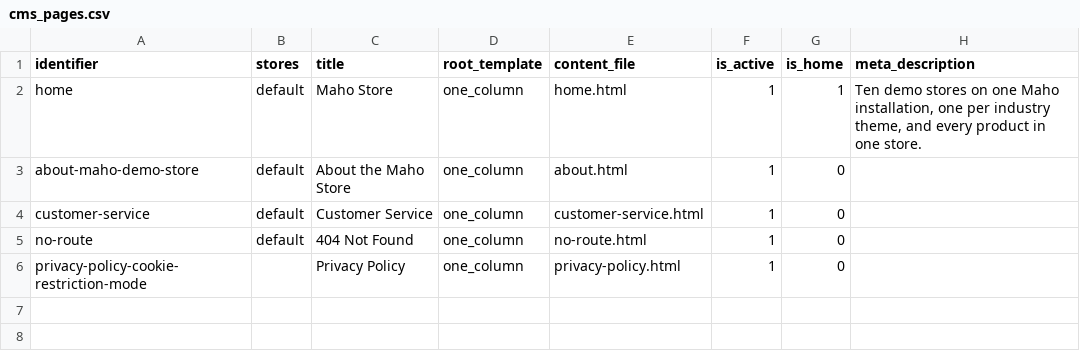
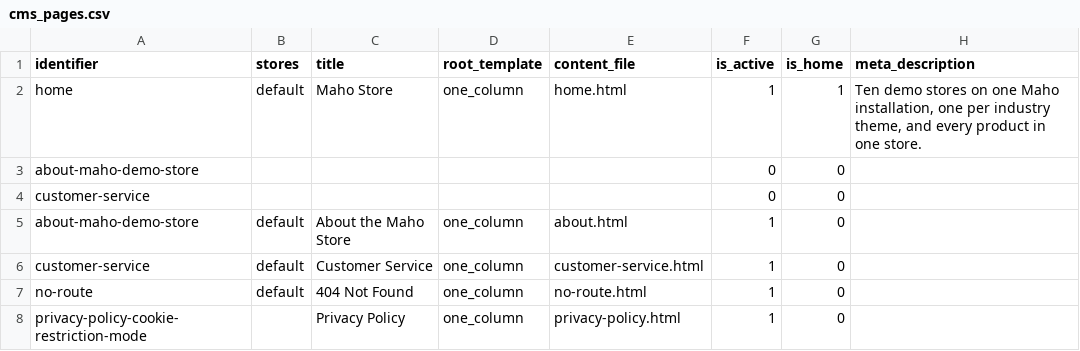
Before and after one commit to MahoCommerce/maho-sample-data, a CSV file: packs/store/cms_pages.csv, drawn as a sheet; the diff names each change by its address in the sheet, - before the commit and + after, or states it on an @@ line.

Commit message:
Deactivated the install pages that every store replaces with its own

```diff
--- a/packs/store/cms_pages.csv
+++ b/packs/store/cms_pages.csv
+row 3: about-maho-demo-store |  |  |  |  | 0 | 0
+row 4: customer-service |  |  |  |  | 0 | 0
```
Also changed, not shown: 1 other file.
